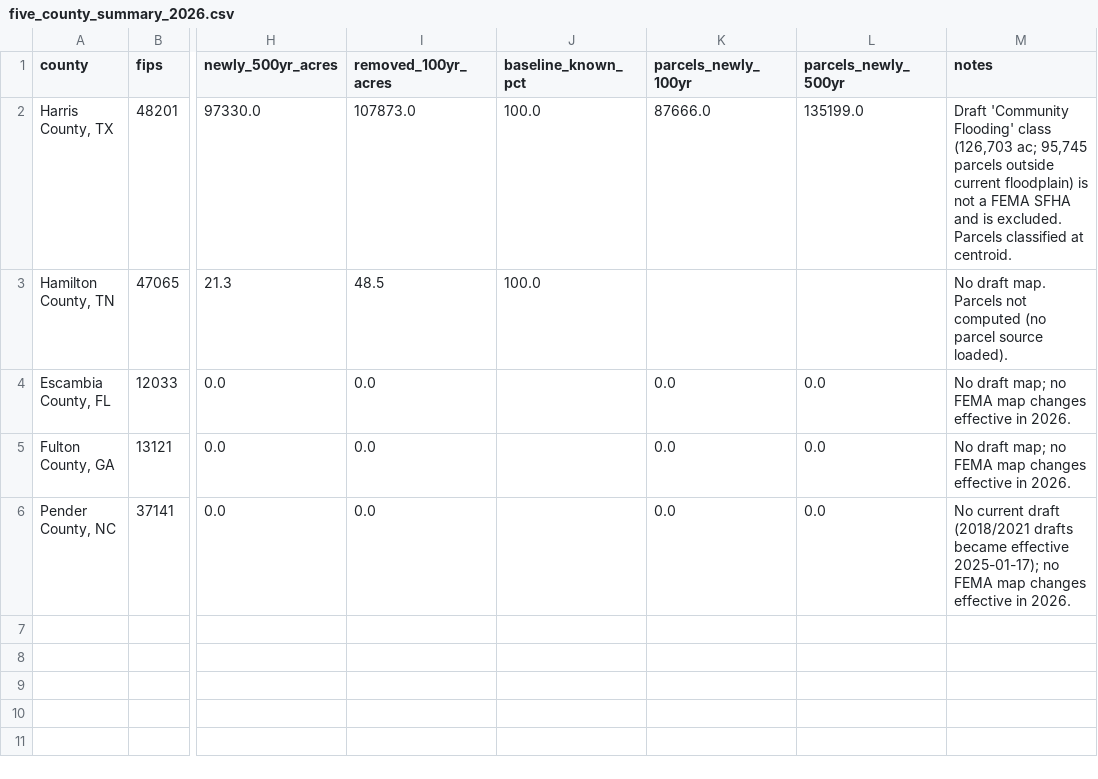
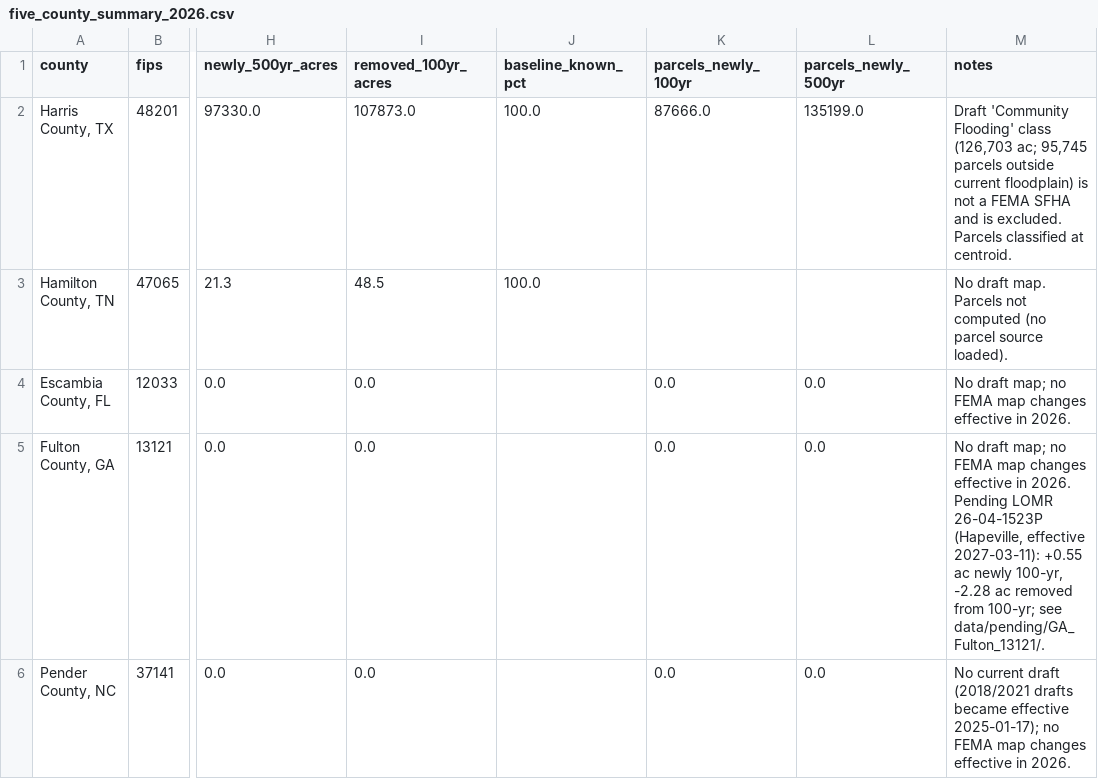
Before and after one commit to will-dunkel/updated-flood-zones, a CSV file: data/five_county_summary_2026.csv, drawn as a sheet; only a part is shown, gaps mark what is left out; the diff names each change by its address in the sheet, - before the commit and + after, or states it on an @@ line.

```diff
--- a/data/five_county_summary_2026.csv
+++ b/data/five_county_summary_2026.csv
-M5 (notes): …in 2026.
+M5 (notes): …in 2026. Pending LOMR 26-04-1523P (Hapeville, effective 2027-03-11): +0.55 ac newly 100-yr, -2.28 ac removed from 100-yr; see data/pending/GA_Fulton_13121/.
```
Also changed, not shown: 6 other files.
